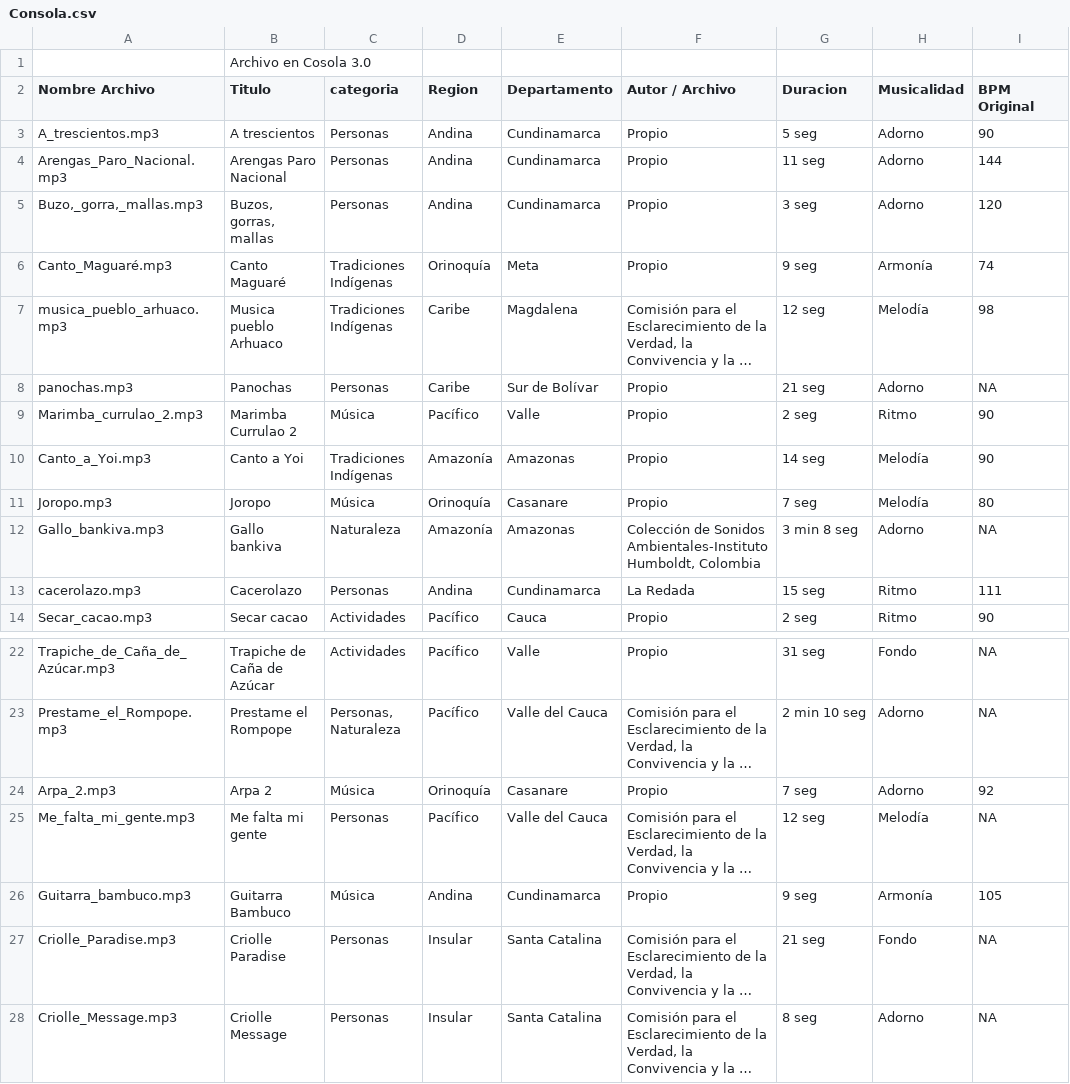
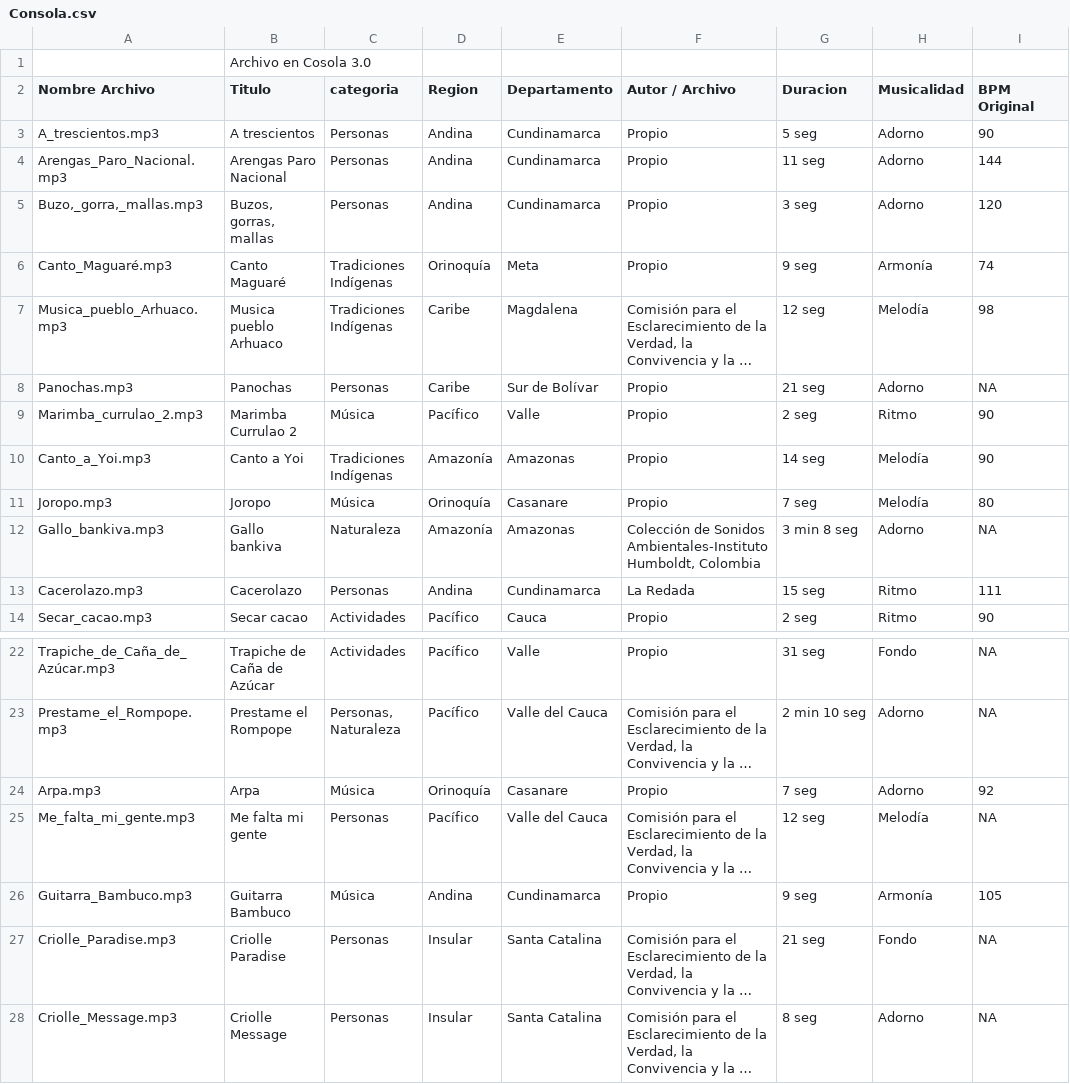
Before and after one commit to ConsolaEtnoDj/ConsolaEtnoDJ, a CSV file: Consola.csv, drawn as a sheet; only a part is shown, gaps mark what is left out; long unchanged cells end in …; the diff names each change by its address in the sheet, - before the commit and + after, or states it on an @@ line.

Commit message:
Actualiacion Consola.csv

```diff
--- a/Consola.csv
+++ b/Consola.csv
-A7 (Nombre Archivo): musica_pueblo_arhuaco.mp3
+A7 (Nombre Archivo): Musica_pueblo_Arhuaco.mp3
-A8 (Nombre Archivo): panochas.mp3
+A8 (Nombre Archivo): Panochas.mp3
-A13 (Nombre Archivo): cacerolazo.mp3
+A13 (Nombre Archivo): Cacerolazo.mp3
-A24 (Nombre Archivo): Arpa_2.mp3
+A24 (Nombre Archivo): Arpa.mp3
-B24 (Titulo): Arpa 2
+B24 (Titulo): Arpa
-A26 (Nombre Archivo): Guitarra_bambuco.mp3
+A26 (Nombre Archivo): Guitarra_Bambuco.mp3
```
